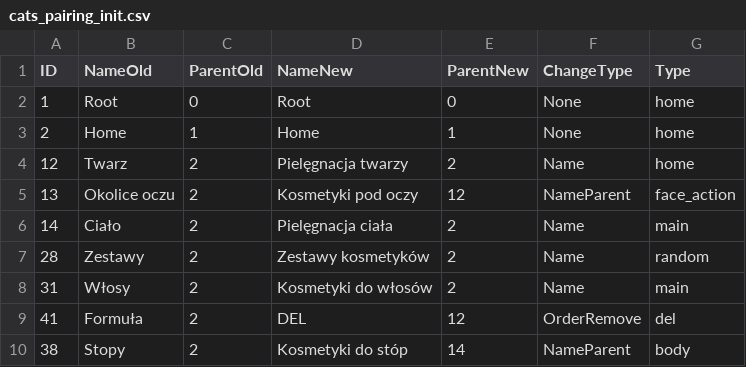
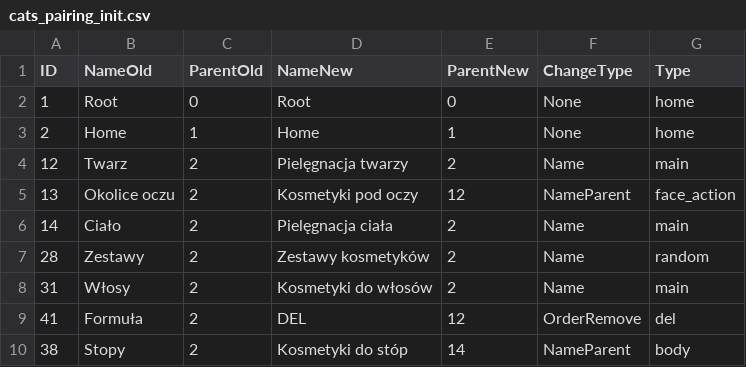
Before and after one commit to tomasz-pilawa/prestashop_api, a CSV file: cats_pairing_init.csv, drawn as a sheet; only a part is shown.

```diff
--- a/cats_pairing_init.csv
+++ b/cats_pairing_init.csv
@@ -3,3 +3,3 @@ ID,NameOld,ParentOld,NameNew,ParentNew,ChangeType,Type
 2,Home,1,Home,1,None,home
-12,Twarz,2,Pielęgnacja twarzy,2,Name,home
+12,Twarz,2,Pielęgnacja twarzy,2,Name,main
 13,Okolice oczu,2,Kosmetyki pod oczy,12,NameParent,face_action
```
Also changed, not shown: 4 other files.
